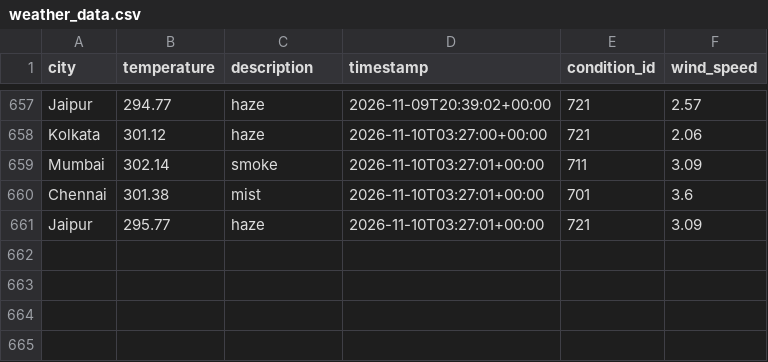
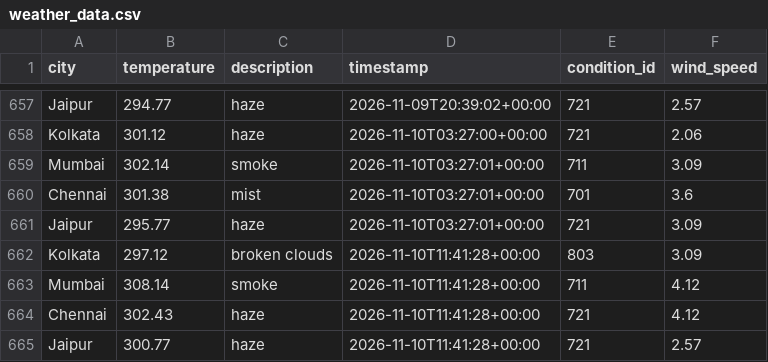
Before and after one commit to Niyanthri24/Weather-Data-Prediction, a CSV file: data/weather_data.csv, drawn as a sheet; only a part is shown, gaps mark what is left out; the diff names each change by its address in the sheet, - before the commit and + after, or states it on an @@ line.

```diff
--- a/data/weather_data.csv
+++ b/data/weather_data.csv
+row 662: Kolkata | 297.12 | broken clouds | 2026-11-10T11:41:28+00:00 | 803 | 3.09
+row 663: Mumbai | 308.14 | smoke | 2026-11-10T11:41:28+00:00 | 711 | 4.12
+row 664: Chennai | 302.43 | haze | 2026-11-10T11:41:28+00:00 | 721 | 4.12
+row 665: Jaipur | 300.77 | haze | 2026-11-10T11:41:28+00:00 | 721 | 2.57
```
